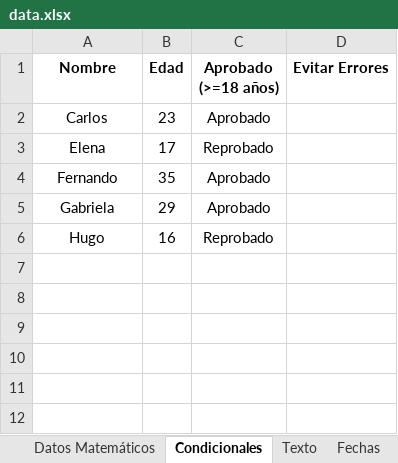
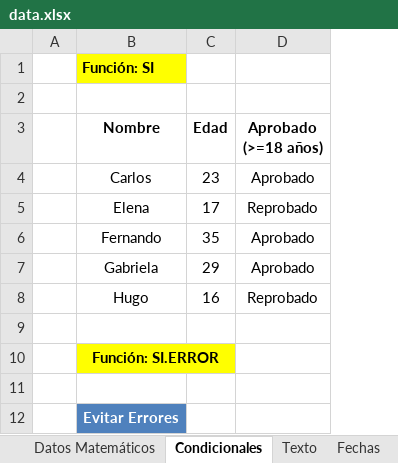
Before and after one commit to Dilmer-Rojas/Excel_Analisis_Datos, an Excel workbook: 2.Funciones_Básicas/ejercicios/data.xlsx, sheet Condicionales, drawn as a sheet; values as stored, in another font and other column widths than the file's, no borders; table styles not drawn; removed rows and columns are numbered as before the commit, all else as after; the diff names each change by its address in the sheet, - before the commit and + after, or states it on an @@ line.

Commit message:
Funciones

```diff
--- a/2.Funciones_Básicas/ejercicios/data.xlsx (sheet Condicionales)
+++ b/2.Funciones_Básicas/ejercicios/data.xlsx (sheet Condicionales)
+column A, empty
-column D (Evitar Errores), empty
+row 1:  | Función: SI
+row 2: (empty)
+row 9: (empty)
+row 10:  | Función: SI.ERROR
+row 11: (empty)
+row 12:  | Evitar Errores
```
Also changed, not shown: formulas that keep their value.
